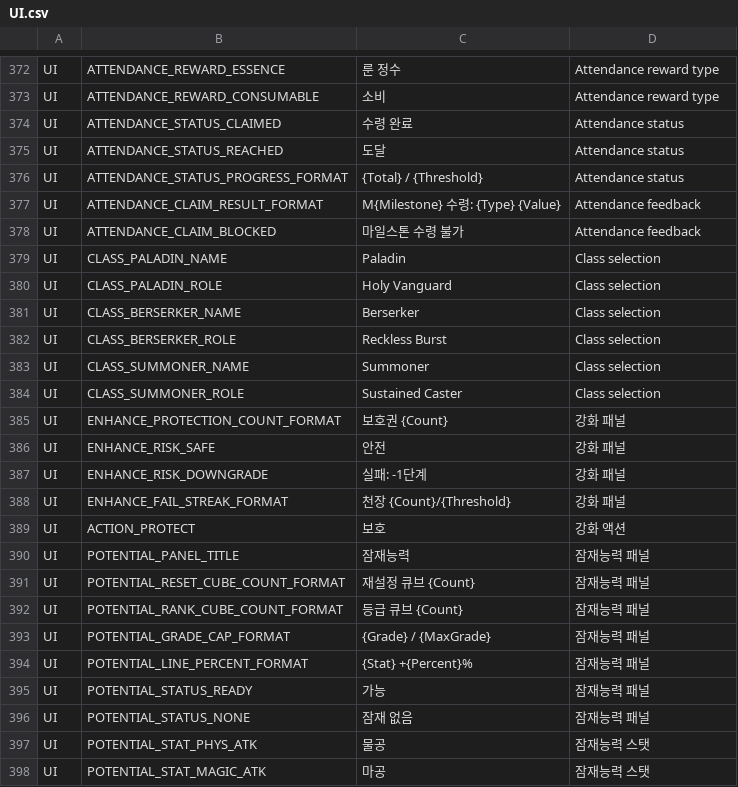
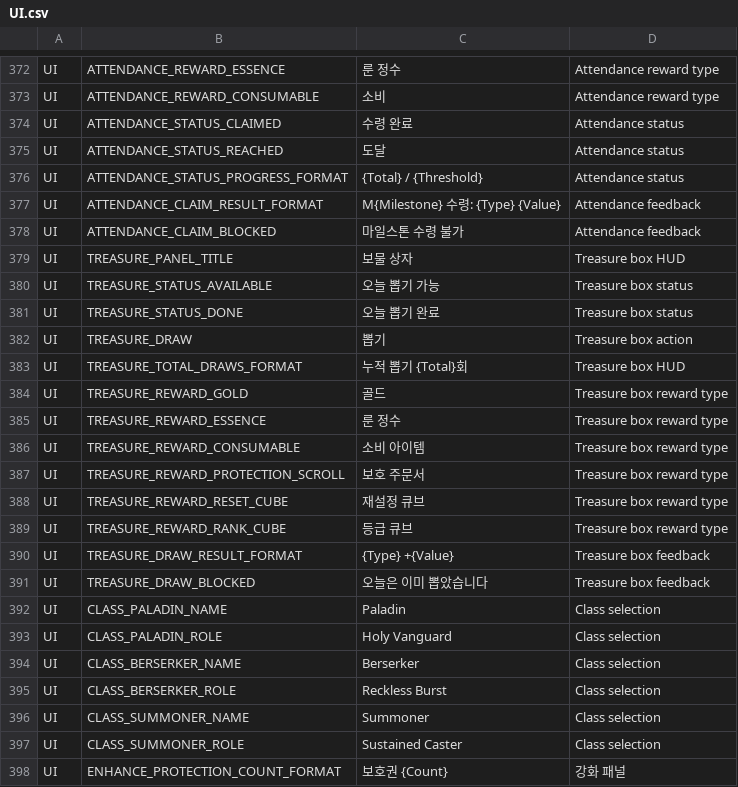
Before and after one commit to ewoo14/idle-project, a CSV file: client/Content/Localization/Game/ko/UI.csv, drawn as a sheet; only a part is shown, gaps mark what is left out; the shorter side is filled out with more unchanged rows; the diff names each change by its address in the sheet, - before the commit and + after, or states it on an @@ line.

```diff
--- a/client/Content/Localization/Game/ko/UI.csv
+++ b/client/Content/Localization/Game/ko/UI.csv
+row 379: UI | TREASURE_PANEL_TITLE | 보물 상자 | Treasure box HUD
+row 380: UI | TREASURE_STATUS_AVAILABLE | 오늘 뽑기 가능 | Treasure box status
+row 381: UI | TREASURE_STATUS_DONE | 오늘 뽑기 완료 | Treasure box status
+row 382: UI | TREASURE_DRAW | 뽑기 | Treasure box action
+row 383: UI | TREASURE_TOTAL_DRAWS_FORMAT | 누적 뽑기 {Total}회 | Treasure box HUD
+row 384: UI | TREASURE_REWARD_GOLD | 골드 | Treasure box reward type
+row 385: UI | TREASURE_REWARD_ESSENCE | 룬 정수 | Treasure box reward type
+row 386: UI | TREASURE_REWARD_CONSUMABLE | 소비 아이템 | Treasure box reward type
+row 387: UI | TREASURE_REWARD_PROTECTION_SCROLL | 보호 주문서 | Treasure box reward type
+row 388: UI | TREASURE_REWARD_RESET_CUBE | 재설정 큐브 | Treasure box reward type
+row 389: UI | TREASURE_REWARD_RANK_CUBE | 등급 큐브 | Treasure box reward type
+row 390: UI | TREASURE_DRAW_RESULT_FORMAT | {Type} +{Value} | Treasure box feedback
+row 391: UI | TREASURE_DRAW_BLOCKED | 오늘은 이미 뽑았습니다 | Treasure box feedback
```
Also changed, not shown: client/Content/Localization/Game/en/UI.csv, 4 other files.
